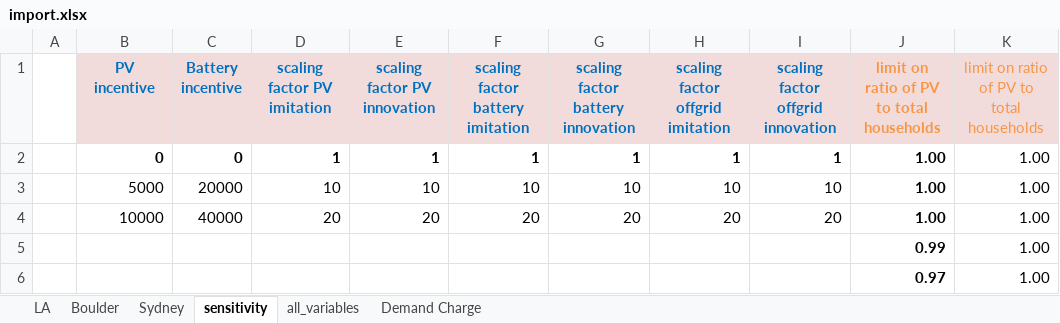
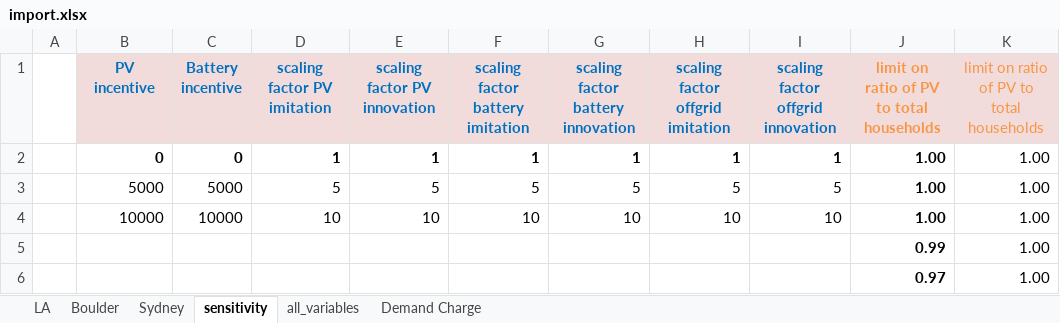
Before and after one commit to StevenPeterson/Utility-D-S, an Excel workbook: Model/Data/import.xlsx, sheet sensitivity, drawn as a sheet; only a part is shown; values as stored, in another font and other column widths than the file's, no borders; the diff names each change by its address in the sheet, - before the commit and + after, or states it on an @@ line.

```diff
--- a/Model/Data/import.xlsx (sheet sensitivity)
+++ b/Model/Data/import.xlsx (sheet sensitivity)
-C3 (Battery incentive): 20000
+C3 (Battery incentive): 5000
-D3 (scaling factor PV imitation): 10
+D3 (scaling factor PV imitation): 5
-E3 (scaling factor PV innovation): 10
+E3 (scaling factor PV innovation): 5
-F3 (scaling factor battery imitation): 10
+F3 (scaling factor battery imitation): 5
-G3: 10
+G3: 5
-H3 (scaling factor offgrid imitation): 10
+H3 (scaling factor offgrid imitation): 5
-I3: 10
+I3: 5
-C4 (Battery incentive): 40000
+C4 (Battery incentive): 10000
-D4 (scaling factor PV imitation): 20
+D4 (scaling factor PV imitation): 10
-E4 (scaling factor PV innovation): 20
+E4 (scaling factor PV innovation): 10
-F4 (scaling factor battery imitation): 20
+F4 (scaling factor battery imitation): 10
-G4: 20
+G4: 10
-H4 (scaling factor offgrid imitation): 20
+H4 (scaling factor offgrid imitation): 10
-I4: 20
+I4: 10
```
Also changed, not shown: 20 other files.
